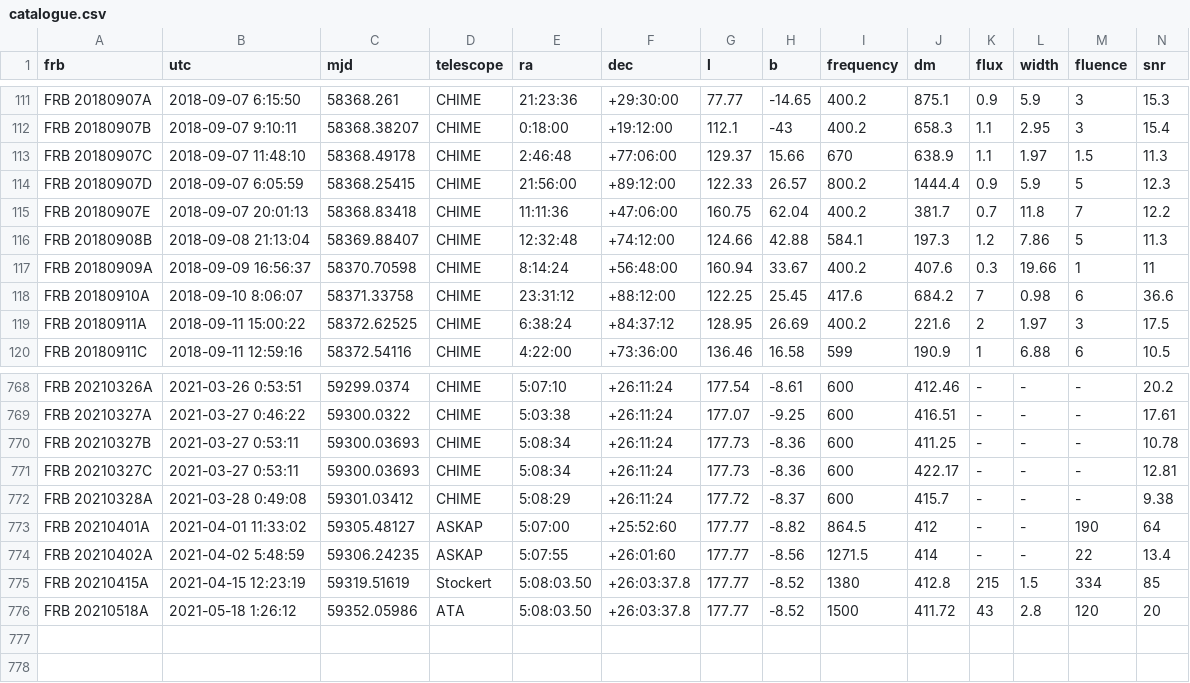
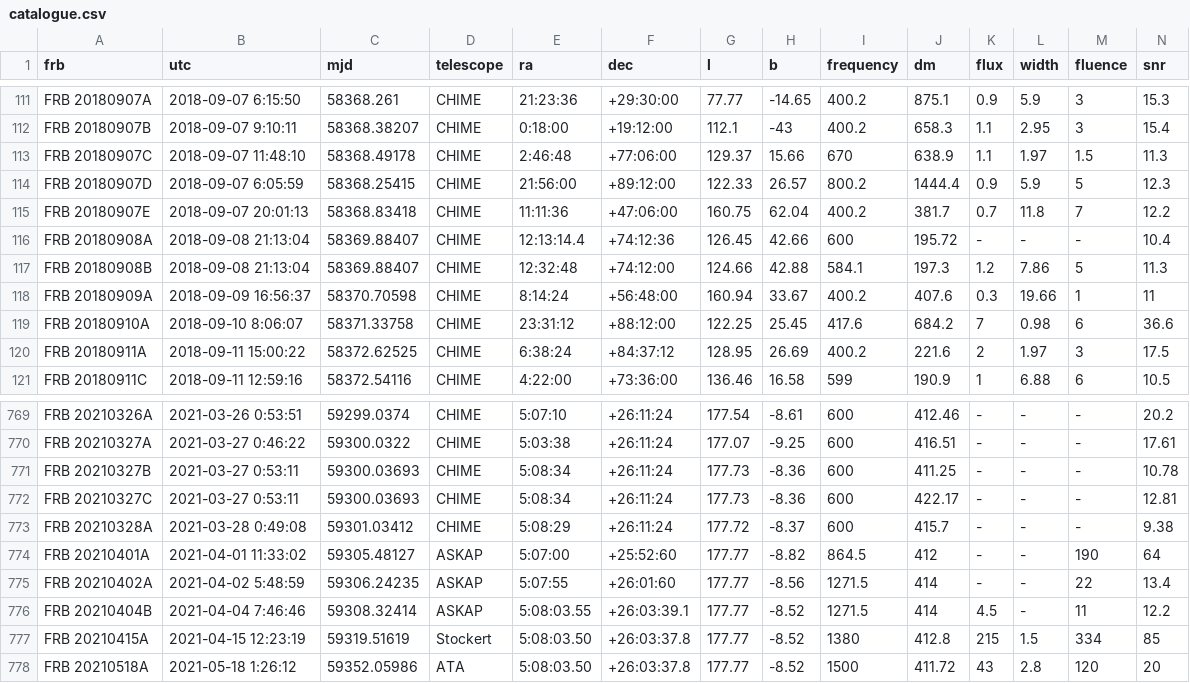
Before and after one commit to HeRTA/FRBSTATS, a CSV file: catalogue.csv, drawn as a sheet; only a part is shown, gaps mark what is left out; rows hold the shown columns only; the diff names each change by its address in the sheet, - before the commit and + after, or states it on an @@ line.

Commit message:
Add FRB 20180908A & FRB 20210404B

```diff
--- a/catalogue.csv
+++ b/catalogue.csv
+row 116: FRB 20180908A | 2018-09-08 21:13:04 | 58369.88407 | CHIME | 12:13:14.4 | +74:12:36 | 126.45 | 42.66 | 600 | 195.72 | - | - | - | 10.4
+row 776: FRB 20210404B | 2021-04-04 7:46:46 | 59308.32414 | ASKAP | 5:08:03.55 | +26:03:39.1 | 177.77 | -8.52 | 1271.5 | 414 | 4.5 | - | 11 | 12.2
```
